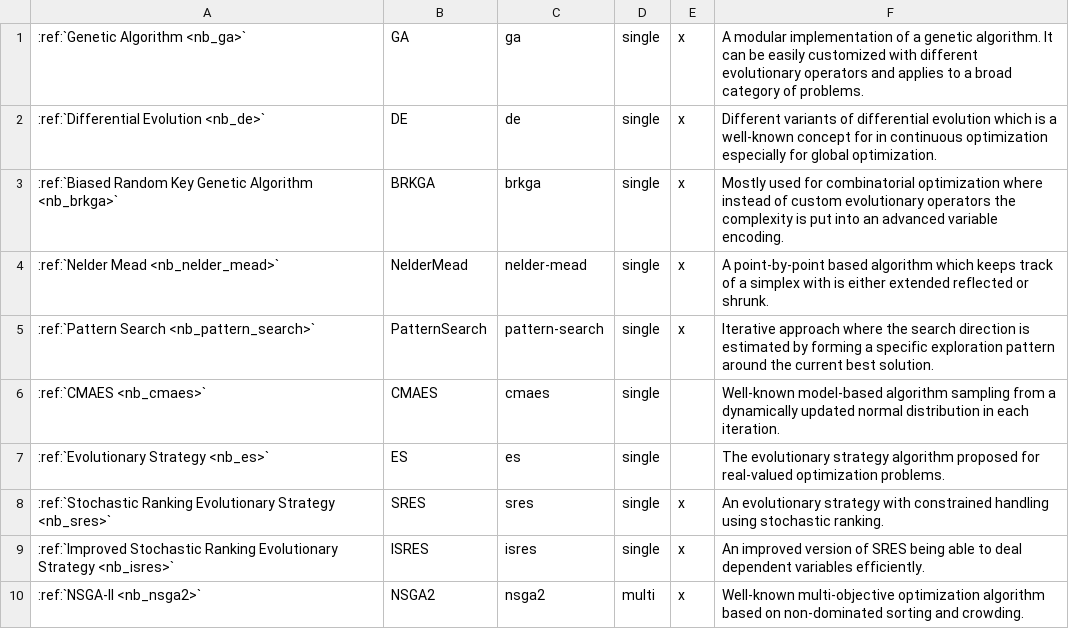
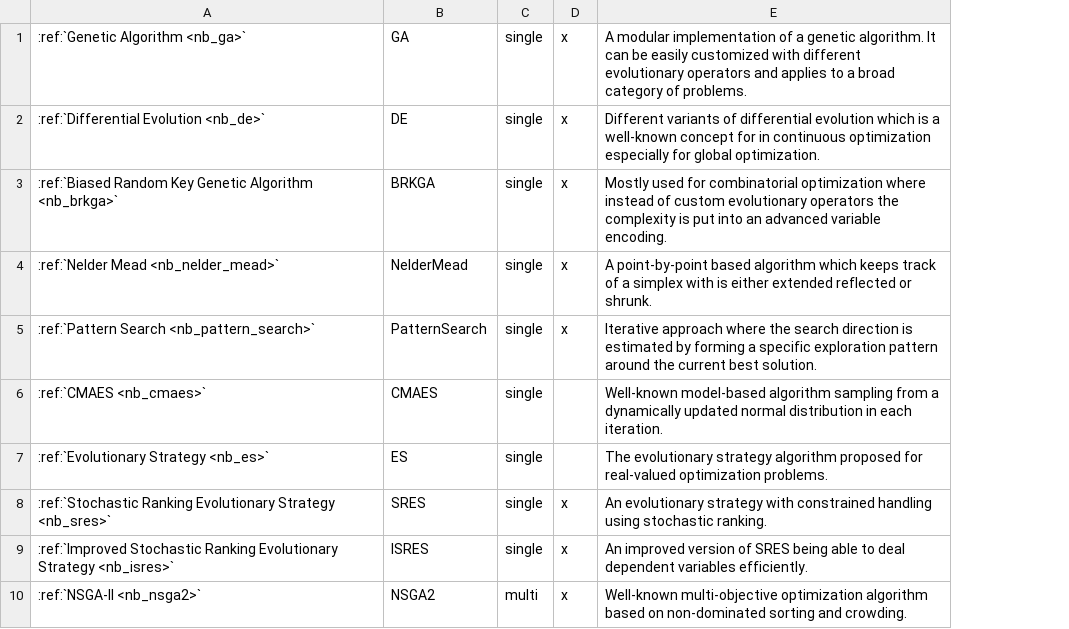
Before and after one commit to anyoptimization/pymoo, a CSV file: docs/source/algorithms/algorithms.csv, drawn as a sheet; only a part is shown; the diff names each change by its address in the sheet, - before the commit and + after, or states it on an @@ line.

Commit message:
Remove convenience functions from all files and fix NSGA2 performance

```diff
--- a/docs/source/algorithms/algorithms.csv
+++ b/docs/source/algorithms/algorithms.csv
-column C, rows 1-10: ga | de | brkga | nelder-mead | pattern-search | cmaes | es | sres | isres | nsga2
```
Also changed, not shown: 38 other files.
